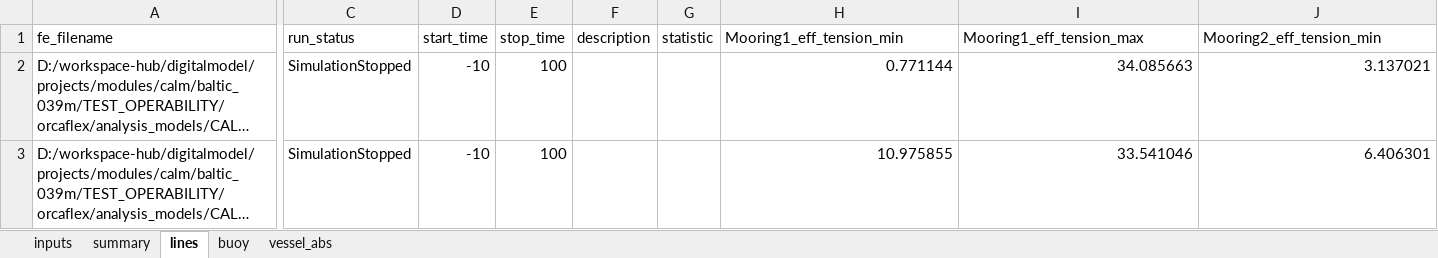
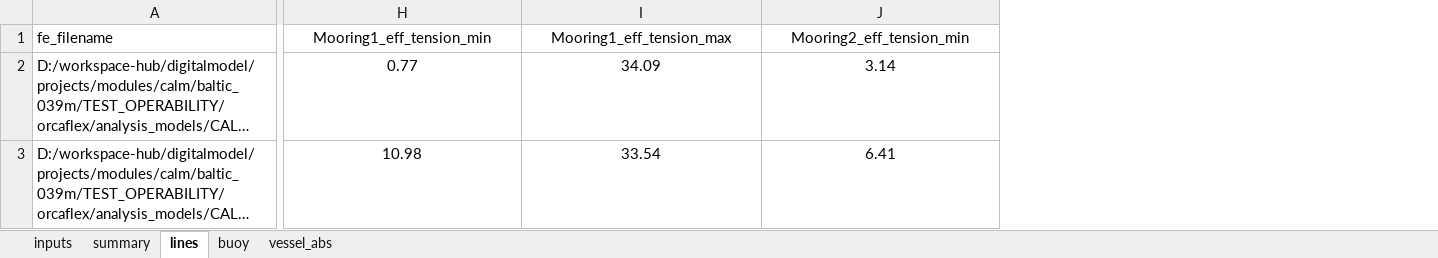
Before and after one commit to vamseeachanta/digitalmodel, an Excel workbook: projects/modules/calm/baltic_039m/TEST_OPERABILITY/results/project_summary.xlsx, sheet lines, drawn as a sheet; only a part is shown, gaps mark what is left out; long unchanged cells end in …; values as stored, in another font and other column widths than the file's, no borders; the diff covers the shown part only; the diff names each change by its address in the sheet, - before the commit and + after, or states it on an @@ line.

```diff
--- a/projects/modules/calm/baltic_039m/TEST_OPERABILITY/results/project_summary.xlsx (sheet lines)
+++ b/projects/modules/calm/baltic_039m/TEST_OPERABILITY/results/project_summary.xlsx (sheet lines)
@@ column C (run_status) hidden, rows 2-3: SimulationStopped | SimulationStopped @@
@@ column D (start_time) hidden, rows 2-3: -10 | -10 @@
@@ column E (stop_time) hidden, rows 2-3: 100 | 100 @@
@@ column F (description) hidden, empty @@
@@ column G (statistic) hidden, empty @@
-H1:J1 alignment: left
+H1:J1 alignment: center
-H2 (Mooring1_eff_tension_min): 0.771144
+H2 (Mooring1_eff_tension_min): 0.77
-H2:J3 alignment: right
+H2:J3 alignment: center
-I2 (Mooring1_eff_tension_max): 34.085663
+I2 (Mooring1_eff_tension_max): 34.09
-J2 (Mooring2_eff_tension_min): 3.137021
+J2 (Mooring2_eff_tension_min): 3.14
-H3 (Mooring1_eff_tension_min): 10.975855
+H3 (Mooring1_eff_tension_min): 10.98
-I3 (Mooring1_eff_tension_max): 33.541046
+I3 (Mooring1_eff_tension_max): 33.54
-J3 (Mooring2_eff_tension_min): 6.406301
+J3 (Mooring2_eff_tension_min): 6.41
```
Also changed, not shown: 78 edited cells and cell formats elsewhere in this sheet, sheet summary, sheet buoy, sheet vessel_abs, sheet inputs, formulas that keep their value, charts or pictures, 4 other files.
